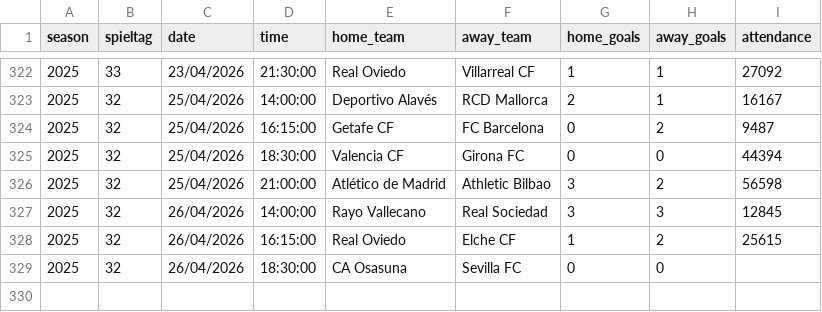
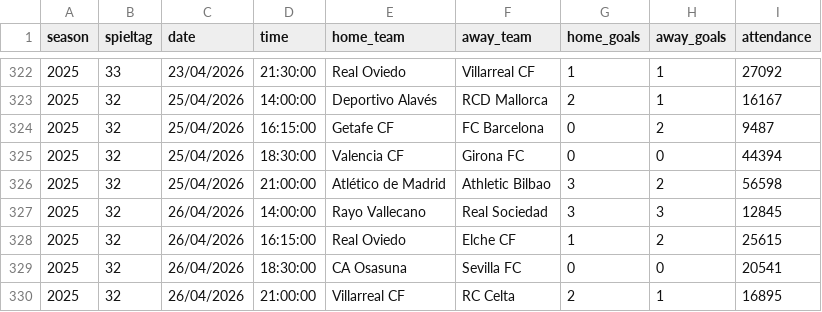
Before and after one commit to jdiegots/aforolab, a CSV file: public/data/matches/laliga_2025_j1-13.csv, drawn as a sheet; only a part is shown, gaps mark what is left out.

```diff
--- a/public/data/matches/laliga_2025_j1-13.csv
+++ b/public/data/matches/laliga_2025_j1-13.csv
@@ -328,2 +328,3 @@ season,spieltag,date,time,home_team,away_team,home_goals,away_goals,attendance
 2025,32,26/04/2026,16:15:00,Real Oviedo,Elche CF,1,2,25615
-2025,32,26/04/2026,18:30:00,CA Osasuna,Sevilla FC,0,0,
+2025,32,26/04/2026,18:30:00,CA Osasuna,Sevilla FC,0,0,20541
+2025,32,26/04/2026,21:00:00,Villarreal CF,RC Celta,2,1,16895
```
Also changed, not shown: public/data/matches/segunda_2025_j1-15.csv.
